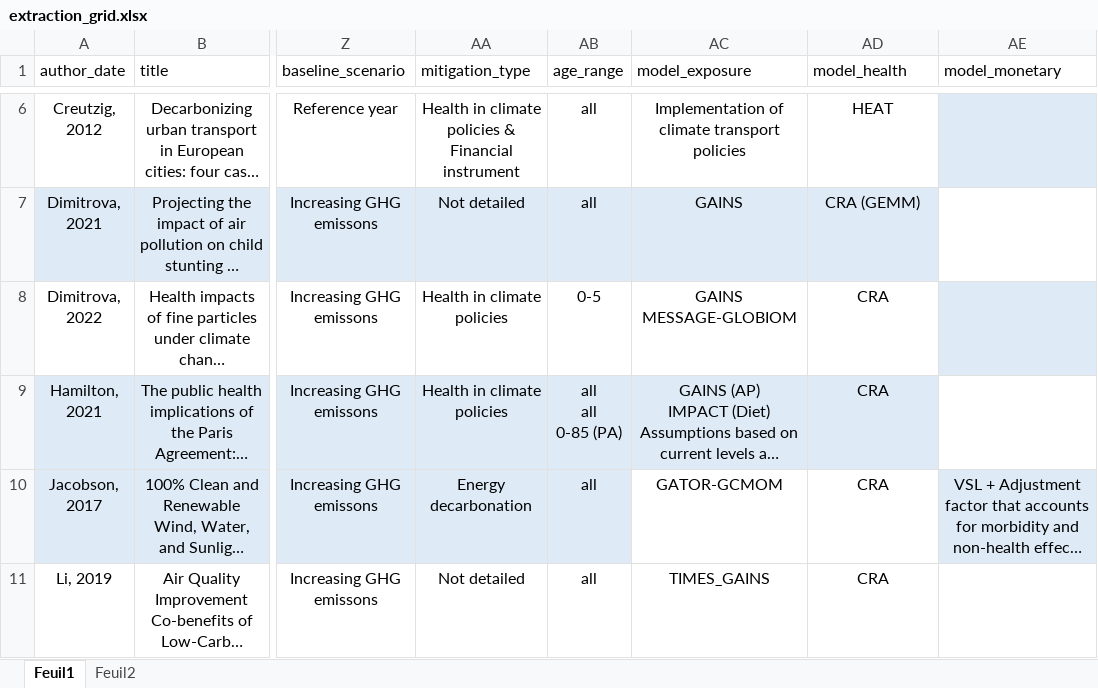
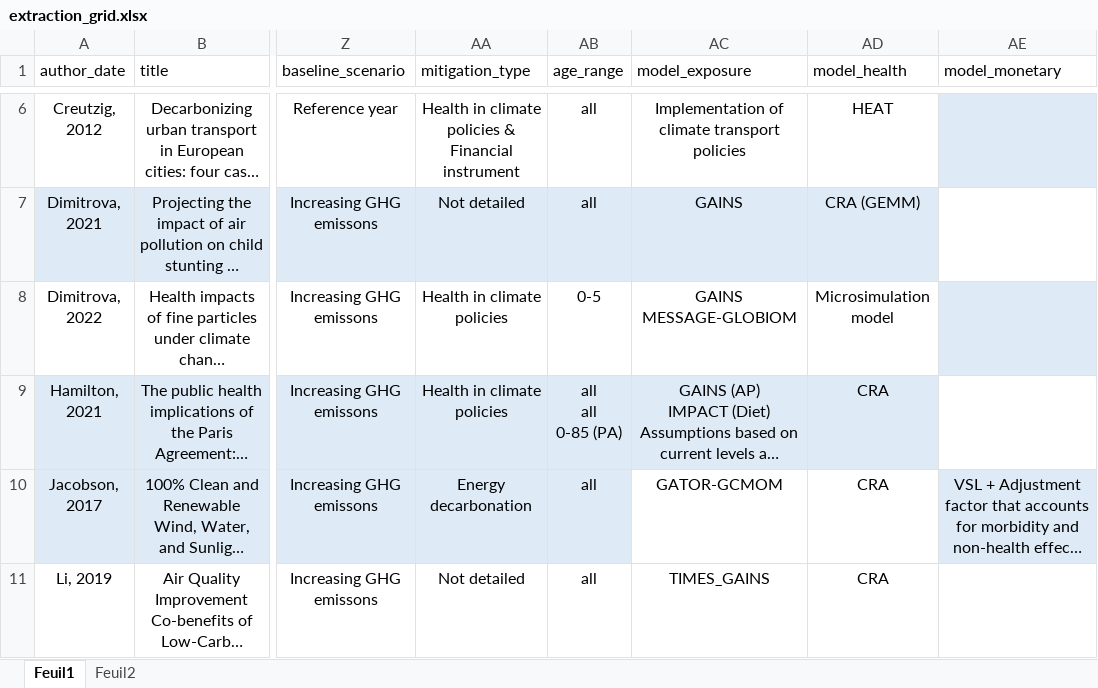
Before and after one commit to LeoMoutet/revue_syst, an Excel workbook: data/extraction_grid.xlsx, sheet Feuil1, drawn as a sheet; only a part is shown, gaps mark what is left out; long unchanged cells end in …; values as stored, in another font and other column widths than the file's, no borders; table styles not drawn; the diff names each change by its address in the sheet, - before the commit and + after, or states it on an @@ line.

```diff
--- a/data/extraction_grid.xlsx (sheet Feuil1)
+++ b/data/extraction_grid.xlsx (sheet Feuil1)
-AD8 (model_health): CRA
+AD8 (model_health): Microsimulation model
```
Also changed, not shown: data/extraction_grid_health_outcome.xlsx, 1 other file.
